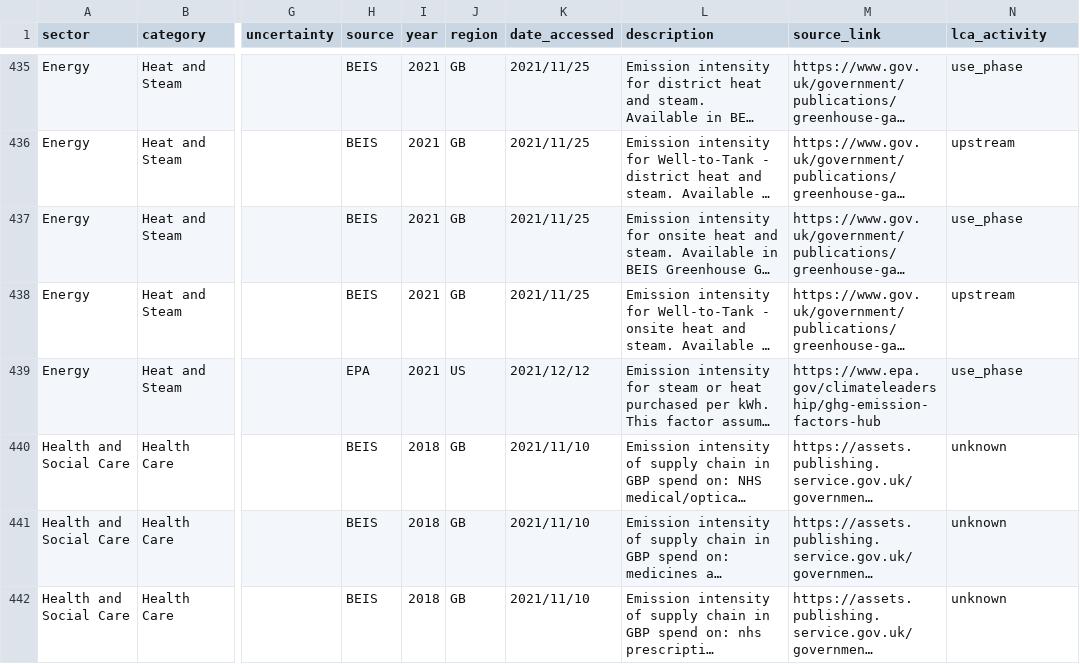
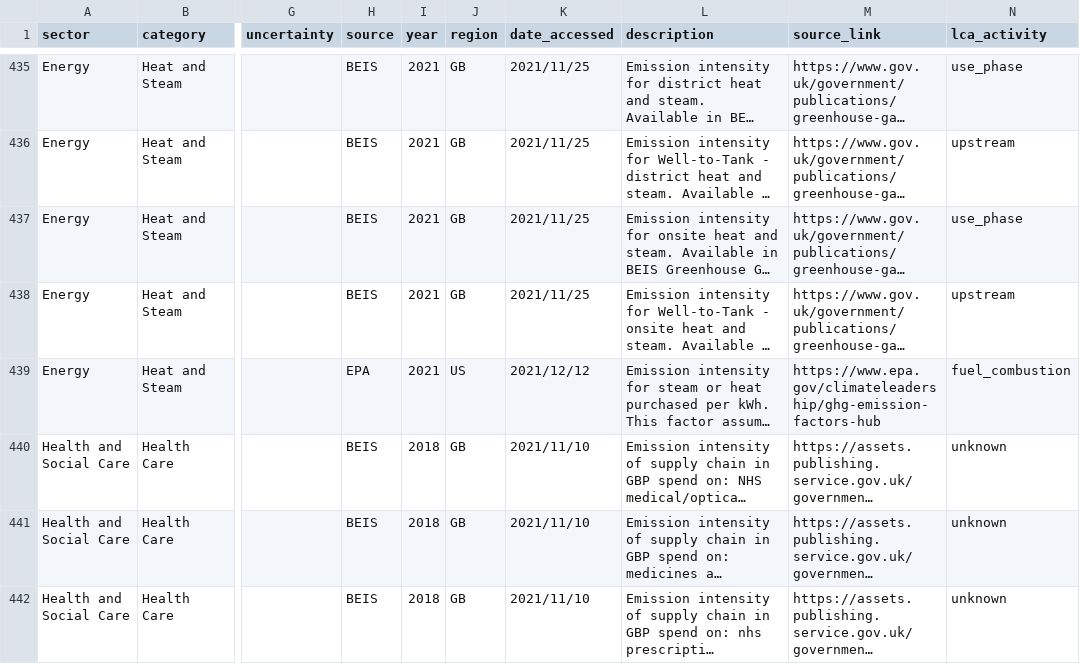
Before and after one commit to climatiq/Open-Emission-Factors-DB, a CSV file: OpenEmissionFactorsDB.csv, drawn as a sheet; only a part is shown, gaps mark what is left out; long unchanged cells end in …; the diff names each change by its address in the sheet, - before the commit and + after, or states it on an @@ line.

Commit message:
Change LCA activity field

```diff
--- a/OpenEmissionFactorsDB.csv
+++ b/OpenEmissionFactorsDB.csv
-N439 (lca_activity): use_phase
+N439 (lca_activity): fuel_combustion
```
